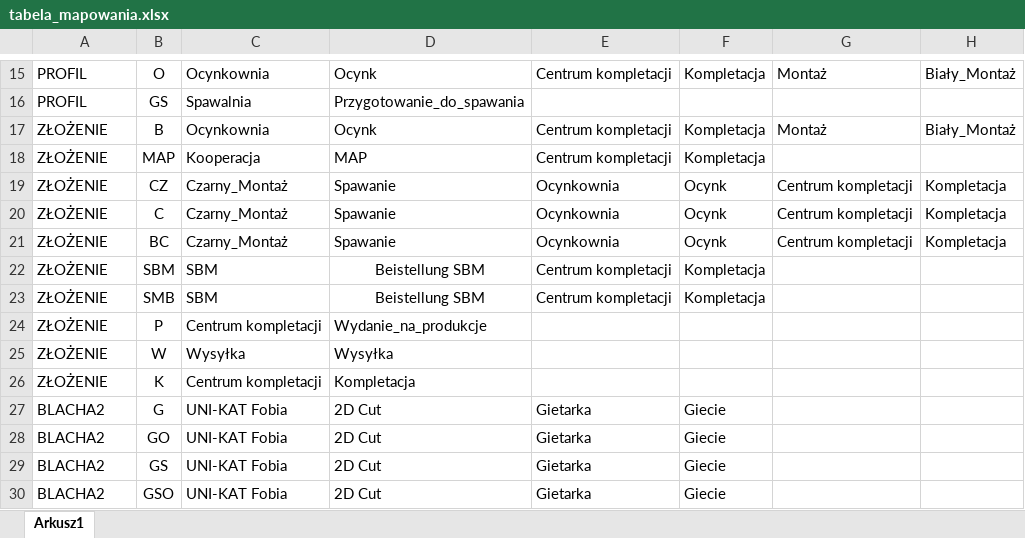
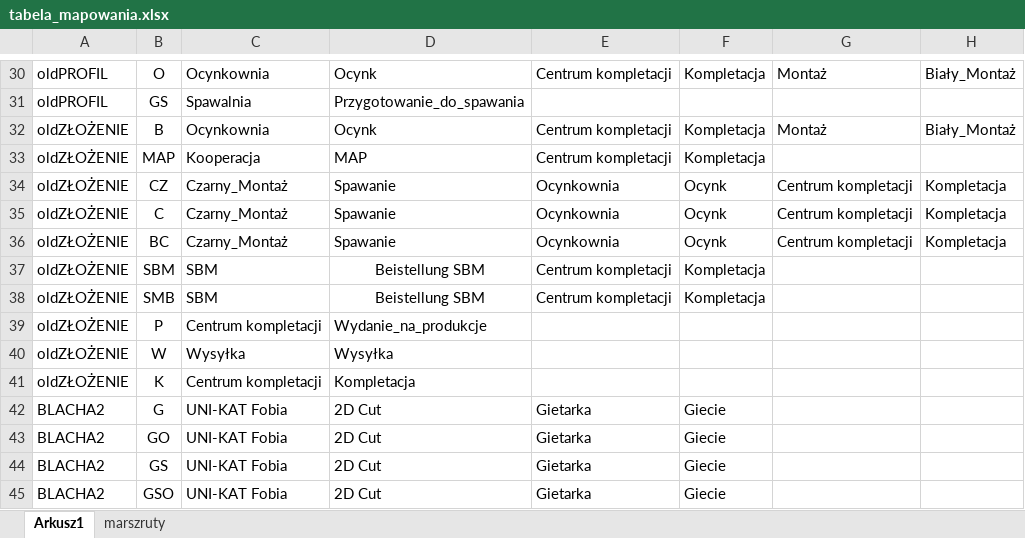
Before and after one commit to pkonieczny007/MARSZRUTA, an Excel workbook: tabela_mapowania.xlsx, sheet Arkusz1, drawn as a sheet; only a part is shown, gaps mark what is left out; values as stored, in another font and other column widths than the file's, no borders; addresses are those after the commit; the diff covers the shown part only; the diff names each change by its address in the sheet, - before the commit and + after, or states it on an @@ line.

Commit message:
Add files via upload

```diff
--- a/tabela_mapowania.xlsx (sheet Arkusz1)
+++ b/tabela_mapowania.xlsx (sheet Arkusz1)
+sheet tab: marszruty
-A30:A31: PROFIL
+A30:A31: oldPROFIL
-A32:A41: ZŁOŻENIE
+A32:A41: oldZŁOŻENIE
```
Also changed, not shown: 15 added rows and 13 edited cells elsewhere in this sheet.
